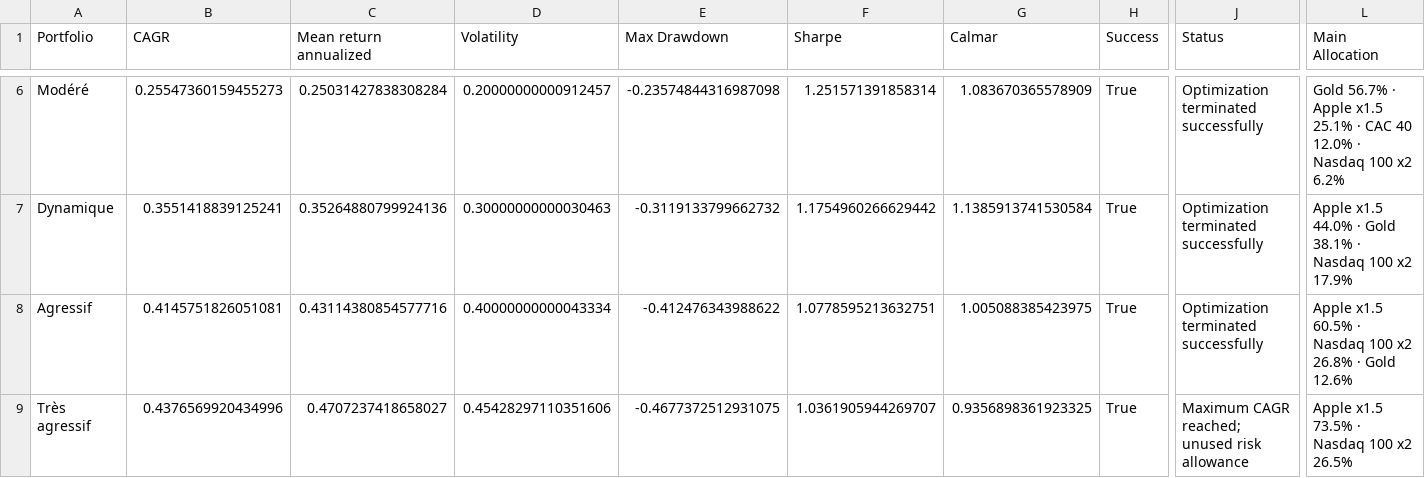
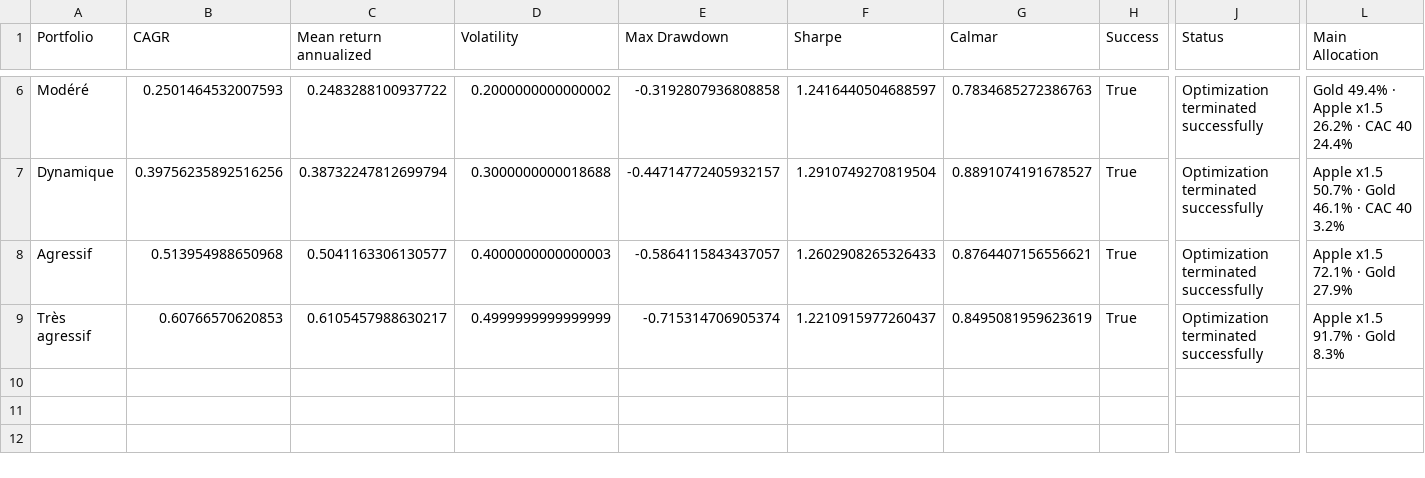
Before and after one commit to LesQuatreY/portfolio-optimization, a CSV file: outputs/portfolio-results.csv, drawn as a sheet; only a part is shown, gaps mark what is left out; the diff covers the shown part only; the diff names each change by its address in the sheet, - before the commit and + after, or states it on an @@ line.

```diff
--- a/outputs/portfolio-results.csv
+++ b/outputs/portfolio-results.csv
-B6 (CAGR): 0.25547360159455273
+B6 (CAGR): 0.2501464532007593
-C6 (Mean return annualized): 0.25031427838308284
+C6 (Mean return annualized): 0.2483288100937722
-D6 (Volatility): 0.20000000000912457
+D6 (Volatility): 0.2000000000000002
-E6 (Max Drawdown): -0.23574844316987098
+E6 (Max Drawdown): -0.3192807936808858
-F6 (Sharpe): 1.251571391858314
+F6 (Sharpe): 1.2416440504688597
-G6 (Calmar): 1.083670365578909
+G6 (Calmar): 0.7834685272386763
-L6 (Main Allocation): Gold 56.7% · Apple x1.5 25.1% · CAC 40 12.0% · Nasdaq 100 x2 6.2%
+L6 (Main Allocation): Gold 49.4% · Apple x1.5 26.2% · CAC 40 24.4%
-B7 (CAGR): 0.3551418839125241
+B7 (CAGR): 0.39756235892516256
-C7 (Mean return annualized): 0.35264880799924136
+C7 (Mean return annualized): 0.38732247812699794
-D7 (Volatility): 0.30000000000030463
+D7 (Volatility): 0.3000000000018688
-E7 (Max Drawdown): -0.3119133799662732
+E7 (Max Drawdown): -0.44714772405932157
-F7 (Sharpe): 1.1754960266629442
+F7 (Sharpe): 1.2910749270819504
-G7 (Calmar): 1.1385913741530584
+G7 (Calmar): 0.8891074191678527
-L7 (Main Allocation): Apple x1.5 44.0% · Gold 38.1% · Nasdaq 100 x2 17.9%
+L7 (Main Allocation): Apple x1.5 50.7% · Gold 46.1% · CAC 40 3.2%
-B8 (CAGR): 0.4145751826051081
+B8 (CAGR): 0.513954988650968
-C8 (Mean return annualized): 0.43114380854577716
+C8 (Mean return annualized): 0.5041163306130577
-D8 (Volatility): 0.40000000000043334
+D8 (Volatility): 0.4000000000000003
-E8 (Max Drawdown): -0.412476343988622
+E8 (Max Drawdown): -0.5864115843437057
-F8 (Sharpe): 1.0778595213632751
+F8 (Sharpe): 1.2602908265326433
-G8 (Calmar): 1.005088385423975
+G8 (Calmar): 0.8764407156556621
-L8 (Main Allocation): Apple x1.5 60.5% · Nasdaq 100 x2 26.8% · Gold 12.6%
+L8 (Main Allocation): Apple x1.5 72.1% · Gold 27.9%
-B9 (CAGR): 0.4376569920434996
+B9 (CAGR): 0.60766570620853
-C9 (Mean return annualized): 0.4707237418658027
+C9 (Mean return annualized): 0.6105457988630217
-D9 (Volatility): 0.45428297110351606
+D9 (Volatility): 0.4999999999999999
-E9 (Max Drawdown): -0.4677372512931075
+E9 (Max Drawdown): -0.715314706905374
-F9 (Sharpe): 1.0361905944269707
+F9 (Sharpe): 1.2210915977260437
-G9 (Calmar): 0.9356898361923325
+G9 (Calmar): 0.8495081959623619
-J9 (Status): Maximum CAGR reached; unused risk allowance
+J9 (Status): Optimization terminated successfully
-L9 (Main Allocation): Apple x1.5 73.5% · Nasdaq 100 x2 26.5%
+L9 (Main Allocation): Apple x1.5 91.7% · Gold 8.3%
```
Also changed, not shown: 28 edited cells elsewhere in this file, outputs/engine-regression.csv, outputs/frontier.csv, 32 other files.
